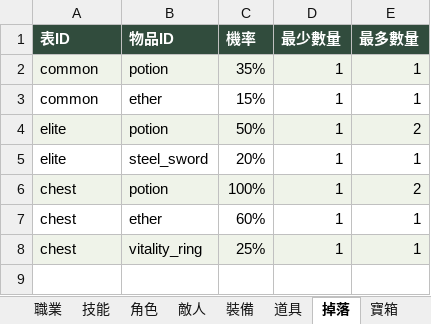
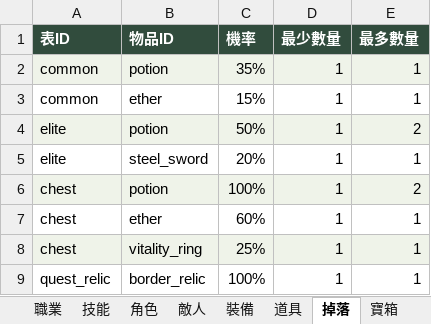
Before and after one commit to YusukeWu0903/game-hex-grid, an Excel workbook: data/tables/GameData.xlsx, sheet 掉落, drawn as a sheet; values as stored, in another font and other column widths than the file's, no borders; the diff names each change by its address in the sheet, - before the commit and + after, or states it on an @@ line.

```diff
--- a/data/tables/GameData.xlsx (sheet 掉落)
+++ b/data/tables/GameData.xlsx (sheet 掉落)
+row 9: quest_relic | border_relic | 100% | 1 | 1
```
Also changed, not shown: sheet 劇情台詞, sheet 劇情事件, sheet 裝備, sheet 使用說明, sheet 寶箱, other sheet tabs, 30 other files.
